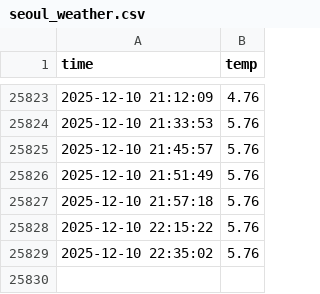
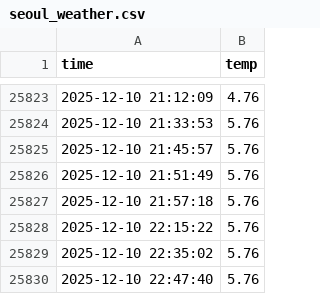
Before and after one commit to 2735C/seoul_weather_5m, a CSV file: seoul_weather.csv, drawn as a sheet; only a part is shown, gaps mark what is left out; the diff names each change by its address in the sheet, - before the commit and + after, or states it on an @@ line.

```diff
--- a/seoul_weather.csv
+++ b/seoul_weather.csv
+row 25830: 2025-12-10 22:47:40 | 5.76
```
